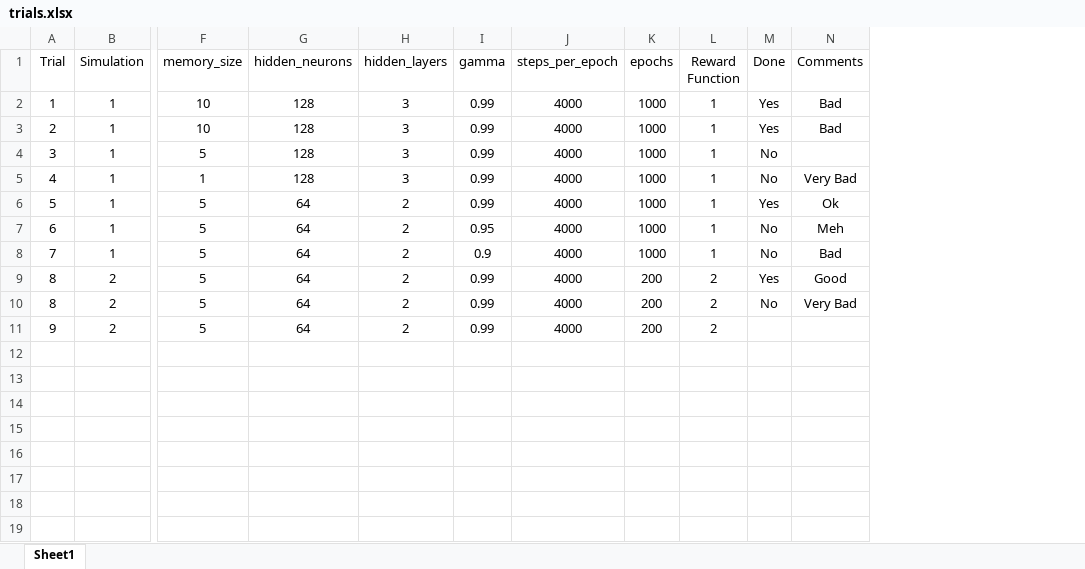
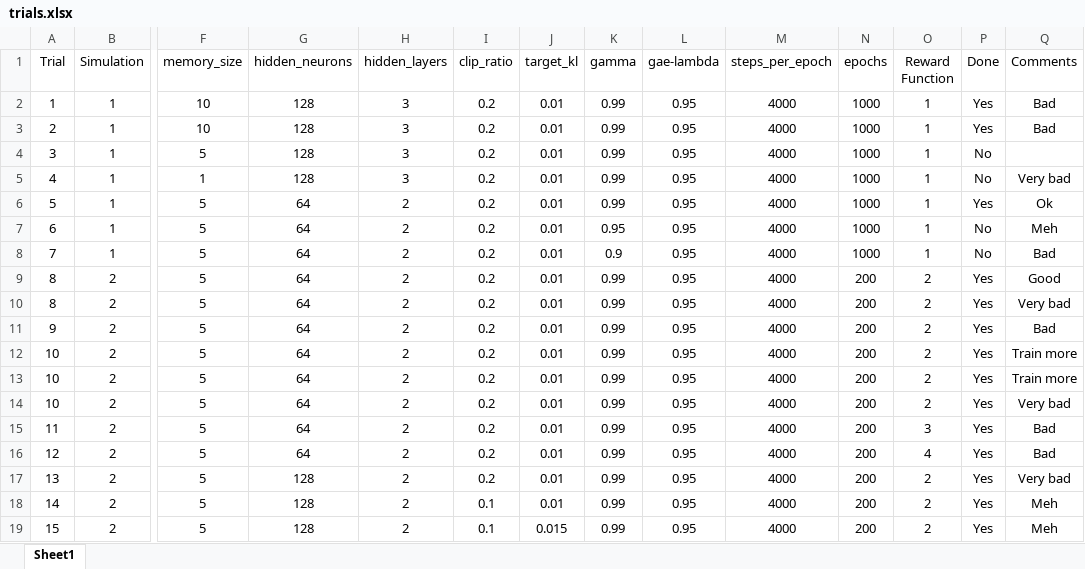
Before and after one commit to Ocean0000000/CPTS-437-DDPG-RSSI-Car, an Excel workbook: documentation/trials.xlsx, sheet Sheet1, drawn as a sheet; only a part is shown, gaps mark what is left out; values as stored, in another font and other column widths than the file's, no borders; addresses are those after the commit; rows hold the shown columns only; the diff names each change by its address in the sheet, - before the commit and + after, or states it on an @@ line.

Commit message:
Added trials 10-15 and documentation

```diff
--- a/documentation/trials.xlsx (sheet Sheet1)
+++ b/documentation/trials.xlsx (sheet Sheet1)
+column I (clip_ratio), rows 2-11: all 0.2
+column J (target_kl), rows 2-11: all 0.01
+column L (gae-lambda), rows 2-11: all 0.95
-Q5 (Comments): Very Bad
+Q5 (Comments): Very bad
-P10 (Done): No
+P10 (Done): Yes
-Q10 (Comments): Very Bad
+Q10 (Comments): Very bad
-P11 (Done): (empty)
+P11 (Done): Yes
-Q11 (Comments): (empty)
+Q11 (Comments): Bad
+row 12: 10 | 2 | 5 | 64 | 2 | 0.2 | 0.01 | 0.99 | 0.95 | 4000 | 200 | 2 | Yes | Train more
+row 13: 10 | 2 | 5 | 64 | 2 | 0.2 | 0.01 | 0.99 | 0.95 | 4000 | 200 | 2 | Yes | Train more
+row 14: 10 | 2 | 5 | 64 | 2 | 0.2 | 0.01 | 0.99 | 0.95 | 4000 | 200 | 2 | Yes | Very bad
+row 15: 11 | 2 | 5 | 64 | 2 | 0.2 | 0.01 | 0.99 | 0.95 | 4000 | 200 | 3 | Yes | Bad
+row 16: 12 | 2 | 5 | 64 | 2 | 0.2 | 0.01 | 0.99 | 0.95 | 4000 | 200 | 4 | Yes | Bad
+row 17: 13 | 2 | 5 | 128 | 2 | 0.2 | 0.01 | 0.99 | 0.95 | 4000 | 200 | 2 | Yes | Very bad
+row 18: 14 | 2 | 5 | 128 | 2 | 0.1 | 0.01 | 0.99 | 0.95 | 4000 | 200 | 2 | Yes | Meh
+row 19: 15 | 2 | 5 | 128 | 2 | 0.1 | 0.015 | 0.99 | 0.95 | 4000 | 200 | 2 | Yes | Meh
```
Also changed, not shown: 30 other files.
